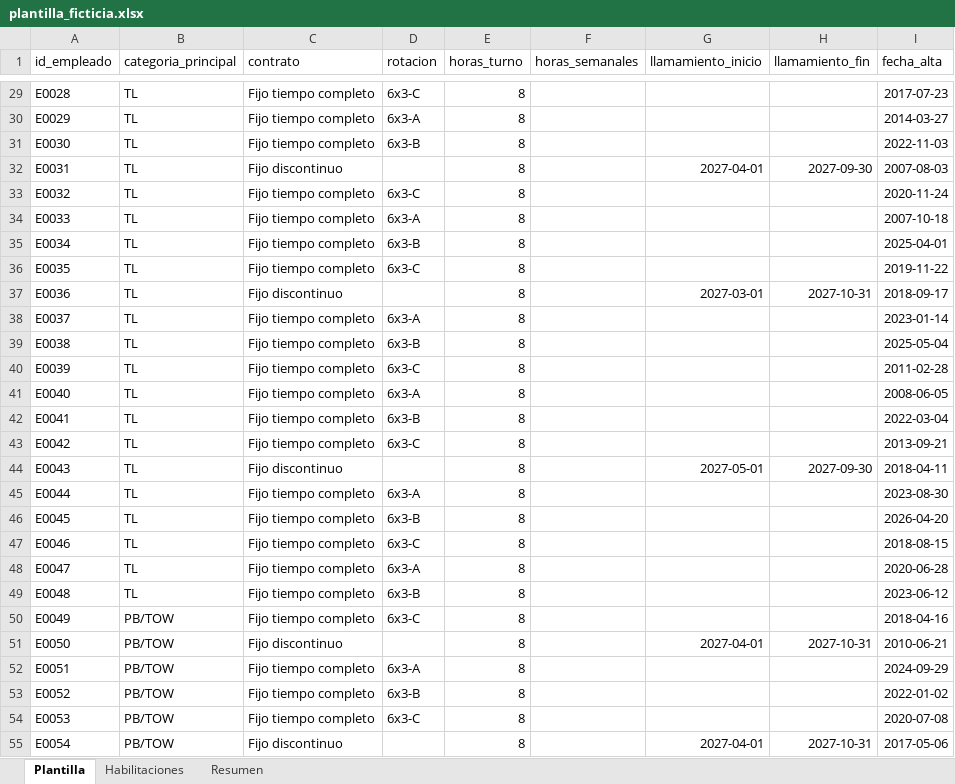
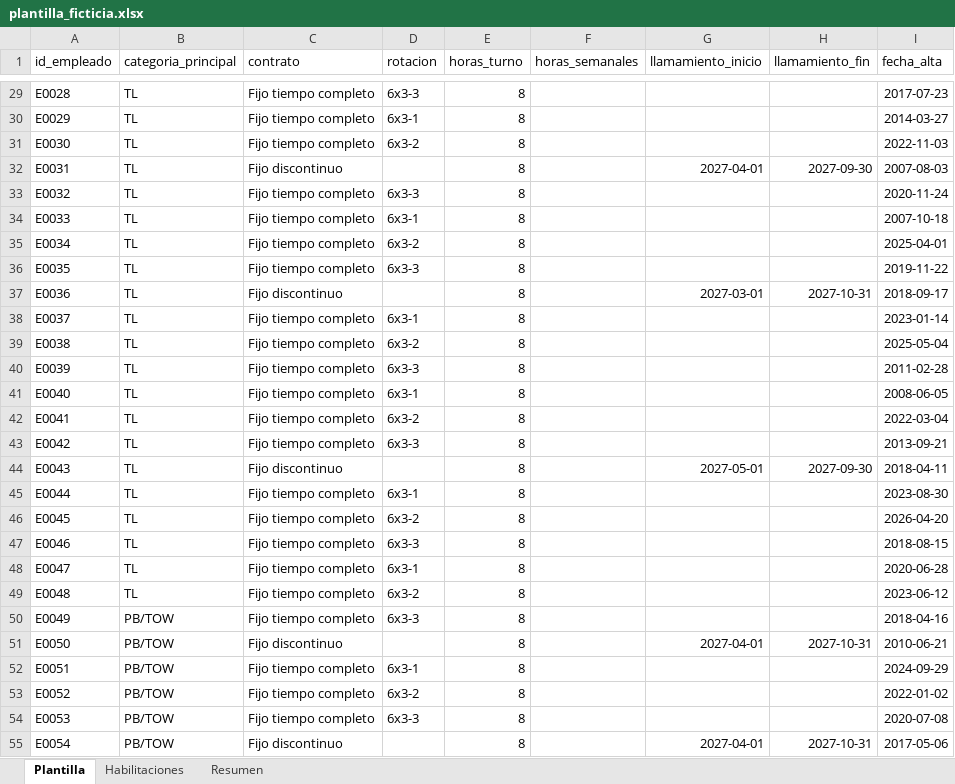
Before and after one commit to Ulimz/Planer_Handling, an Excel workbook: ejemplos/plantilla_ficticia.xlsx, sheet Plantilla, drawn as a sheet; only a part is shown, gaps mark what is left out; values as stored, in another font and other column widths than the file's, no borders; the diff covers the shown part only; the diff names each change by its address in the sheet, - before the commit and + after, or states it on an @@ line.

```diff
--- a/ejemplos/plantilla_ficticia.xlsx (sheet Plantilla)
+++ b/ejemplos/plantilla_ficticia.xlsx (sheet Plantilla)
-D29 (rotacion): 6x3-C
+D29 (rotacion): 6x3-3
-D30 (rotacion): 6x3-A
+D30 (rotacion): 6x3-1
-D31 (rotacion): 6x3-B
+D31 (rotacion): 6x3-2
-D33 (rotacion): 6x3-C
+D33 (rotacion): 6x3-3
-D34 (rotacion): 6x3-A
+D34 (rotacion): 6x3-1
-D35 (rotacion): 6x3-B
+D35 (rotacion): 6x3-2
-D36 (rotacion): 6x3-C
+D36 (rotacion): 6x3-3
-D38 (rotacion): 6x3-A
+D38 (rotacion): 6x3-1
-D39 (rotacion): 6x3-B
+D39 (rotacion): 6x3-2
-D40 (rotacion): 6x3-C
+D40 (rotacion): 6x3-3
-D41 (rotacion): 6x3-A
+D41 (rotacion): 6x3-1
-D42 (rotacion): 6x3-B
+D42 (rotacion): 6x3-2
-D43 (rotacion): 6x3-C
+D43 (rotacion): 6x3-3
-D45 (rotacion): 6x3-A
+D45 (rotacion): 6x3-1
-D46 (rotacion): 6x3-B
+D46 (rotacion): 6x3-2
-D47 (rotacion): 6x3-C
+D47 (rotacion): 6x3-3
-D48 (rotacion): 6x3-A
+D48 (rotacion): 6x3-1
-D49 (rotacion): 6x3-B
+D49 (rotacion): 6x3-2
-D50 (rotacion): 6x3-C
+D50 (rotacion): 6x3-3
-D52 (rotacion): 6x3-A
+D52 (rotacion): 6x3-1
-D53 (rotacion): 6x3-B
+D53 (rotacion): 6x3-2
-D54 (rotacion): 6x3-C
+D54 (rotacion): 6x3-3
```
Also changed, not shown: 207 edited cells elsewhere in this sheet, ejemplos/demo/contratos.xlsx, ejemplos/demo/cuadrante_a_mano_noviembre_2026.xlsx, 11 other files.
